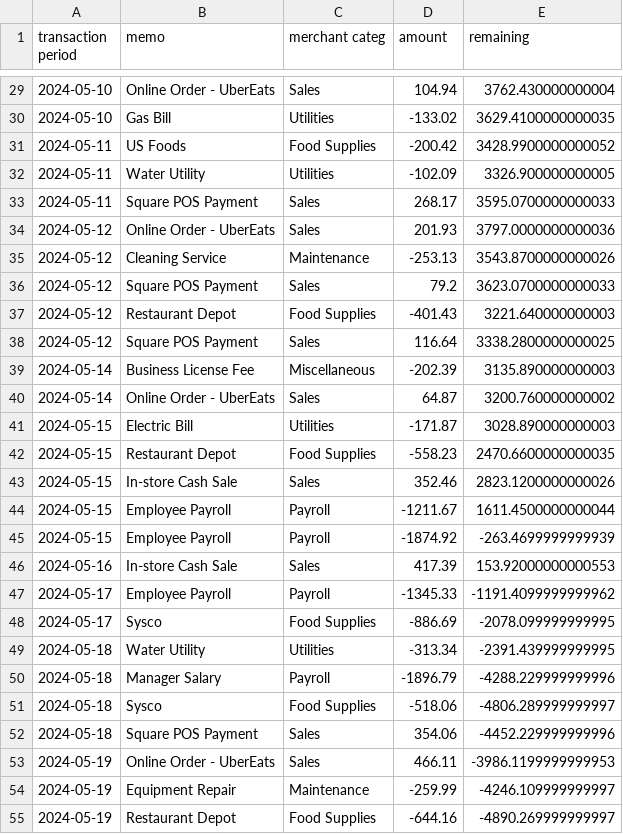
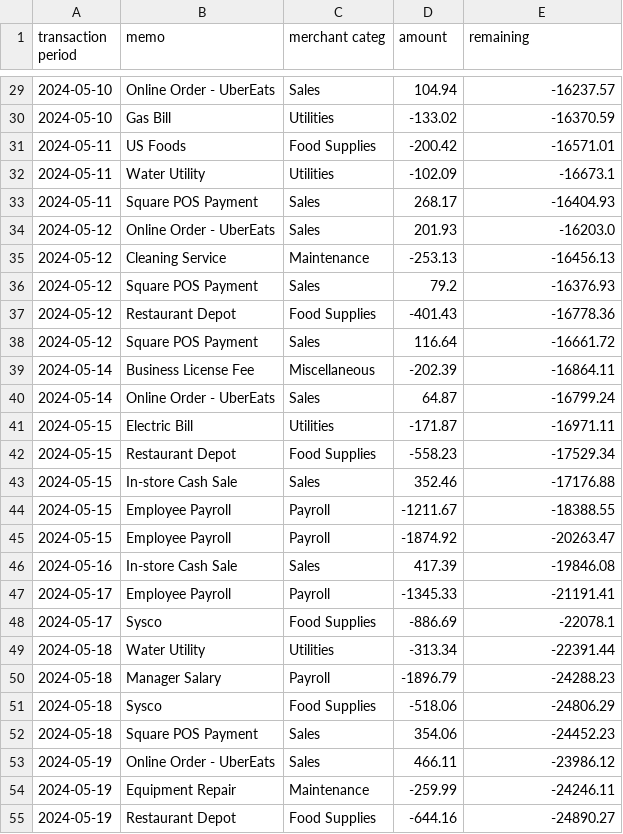
Before and after one commit to eakarsu/cash_flow, a CSV file: food_business_transactions.csv, drawn as a sheet; only a part is shown, gaps mark what is left out; the diff covers the shown part only.

```diff
--- a/food_business_transactions.csv
+++ b/food_business_transactions.csv
@@ -29,27 +29,27 @@ transaction period,memo,merchant categ,amount,remaining
-2024-05-10,Online Order - UberEats,Sales,104.94,3762.430000000004
-2024-05-10,Gas Bill,Utilities,-133.02,3629.4100000000035
-2024-05-11,US Foods,Food Supplies,-200.42,3428.9900000000052
-2024-05-11,Water Utility,Utilities,-102.09,3326.900000000005
-2024-05-11,Square POS Payment,Sales,268.17,3595.0700000000033
-2024-05-12,Online Order - UberEats,Sales,201.93,3797.0000000000036
-2024-05-12,Cleaning Service,Maintenance,-253.13,3543.8700000000026
-2024-05-12,Square POS Payment,Sales,79.2,3623.0700000000033
-2024-05-12,Restaurant Depot,Food Supplies,-401.43,3221.640000000003
-2024-05-12,Square POS Payment,Sales,116.64,3338.2800000000025
-2024-05-14,Business License Fee,Miscellaneous,-202.39,3135.890000000003
-2024-05-14,Online Order - UberEats,Sales,64.87,3200.760000000002
-2024-05-15,Electric Bill,Utilities,-171.87,3028.890000000003
-2024-05-15,Restaurant Depot,Food Supplies,-558.23,2470.6600000000035
-2024-05-15,In-store Cash Sale,Sales,352.46,2823.1200000000026
-2024-05-15,Employee Payroll,Payroll,-1211.67,1611.4500000000044
-2024-05-15,Employee Payroll,Payroll,-1874.92,-263.4699999999939
-2024-05-16,In-store Cash Sale,Sales,417.39,153.92000000000553
-2024-05-17,Employee Payroll,Payroll,-1345.33,-1191.4099999999962
-2024-05-17,Sysco,Food Supplies,-886.69,-2078.099999999995
-2024-05-18,Water Utility,Utilities,-313.34,-2391.439999999995
-2024-05-18,Manager Salary,Payroll,-1896.79,-4288.229999999996
-2024-05-18,Sysco,Food Supplies,-518.06,-4806.289999999997
-2024-05-18,Square POS Payment,Sales,354.06,-4452.229999999996
-2024-05-19,Online Order - UberEats,Sales,466.11,-3986.1199999999953
-2024-05-19,Equipment Repair,Maintenance,-259.99,-4246.109999999997
-2024-05-19,Restaurant Depot,Food Supplies,-644.16,-4890.269999999997
+2024-05-10,Online Order - UberEats,Sales,104.94,-16237.57
+2024-05-10,Gas Bill,Utilities,-133.02,-16370.59
+2024-05-11,US Foods,Food Supplies,-200.42,-16571.01
+2024-05-11,Water Utility,Utilities,-102.09,-16673.1
+2024-05-11,Square POS Payment,Sales,268.17,-16404.93
+2024-05-12,Online Order - UberEats,Sales,201.93,-16203.0
+2024-05-12,Cleaning Service,Maintenance,-253.13,-16456.13
+2024-05-12,Square POS Payment,Sales,79.2,-16376.93
+2024-05-12,Restaurant Depot,Food Supplies,-401.43,-16778.36
+2024-05-12,Square POS Payment,Sales,116.64,-16661.72
+2024-05-14,Business License Fee,Miscellaneous,-202.39,-16864.11
+2024-05-14,Online Order - UberEats,Sales,64.87,-16799.24
+2024-05-15,Electric Bill,Utilities,-171.87,-16971.11
+2024-05-15,Restaurant Depot,Food Supplies,-558.23,-17529.34
+2024-05-15,In-store Cash Sale,Sales,352.46,-17176.88
+2024-05-15,Employee Payroll,Payroll,-1211.67,-18388.55
+2024-05-15,Employee Payroll,Payroll,-1874.92,-20263.47
+2024-05-16,In-store Cash Sale,Sales,417.39,-19846.08
+2024-05-17,Employee Payroll,Payroll,-1345.33,-21191.41
+2024-05-17,Sysco,Food Supplies,-886.69,-22078.1
+2024-05-18,Water Utility,Utilities,-313.34,-22391.44
+2024-05-18,Manager Salary,Payroll,-1896.79,-24288.23
+2024-05-18,Sysco,Food Supplies,-518.06,-24806.29
+2024-05-18,Square POS Payment,Sales,354.06,-24452.23
+2024-05-19,Online Order - UberEats,Sales,466.11,-23986.12
+2024-05-19,Equipment Repair,Maintenance,-259.99,-24246.11
+2024-05-19,Restaurant Depot,Food Supplies,-644.16,-24890.27
```
Also changed, not shown: 73 edited cells elsewhere in this file.
